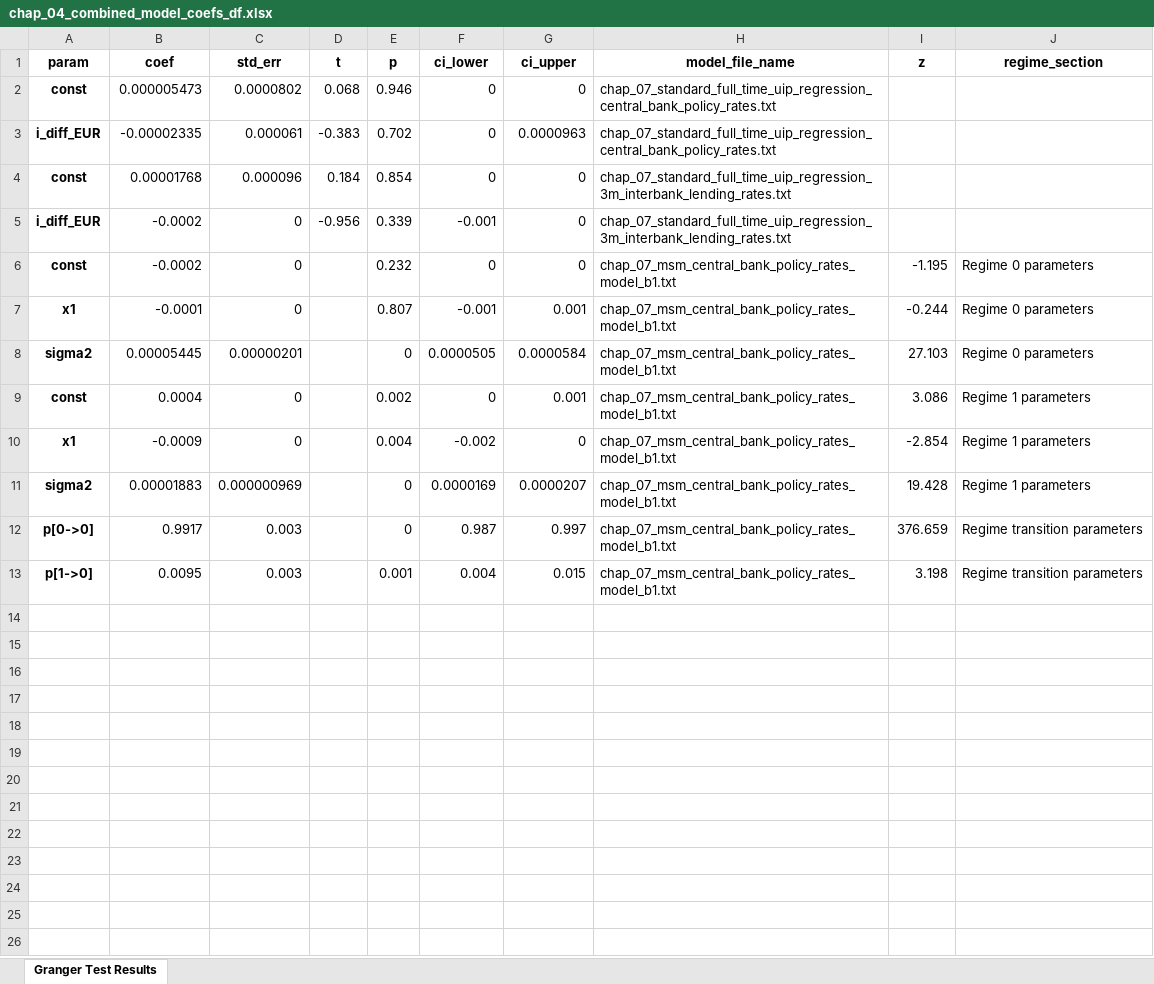
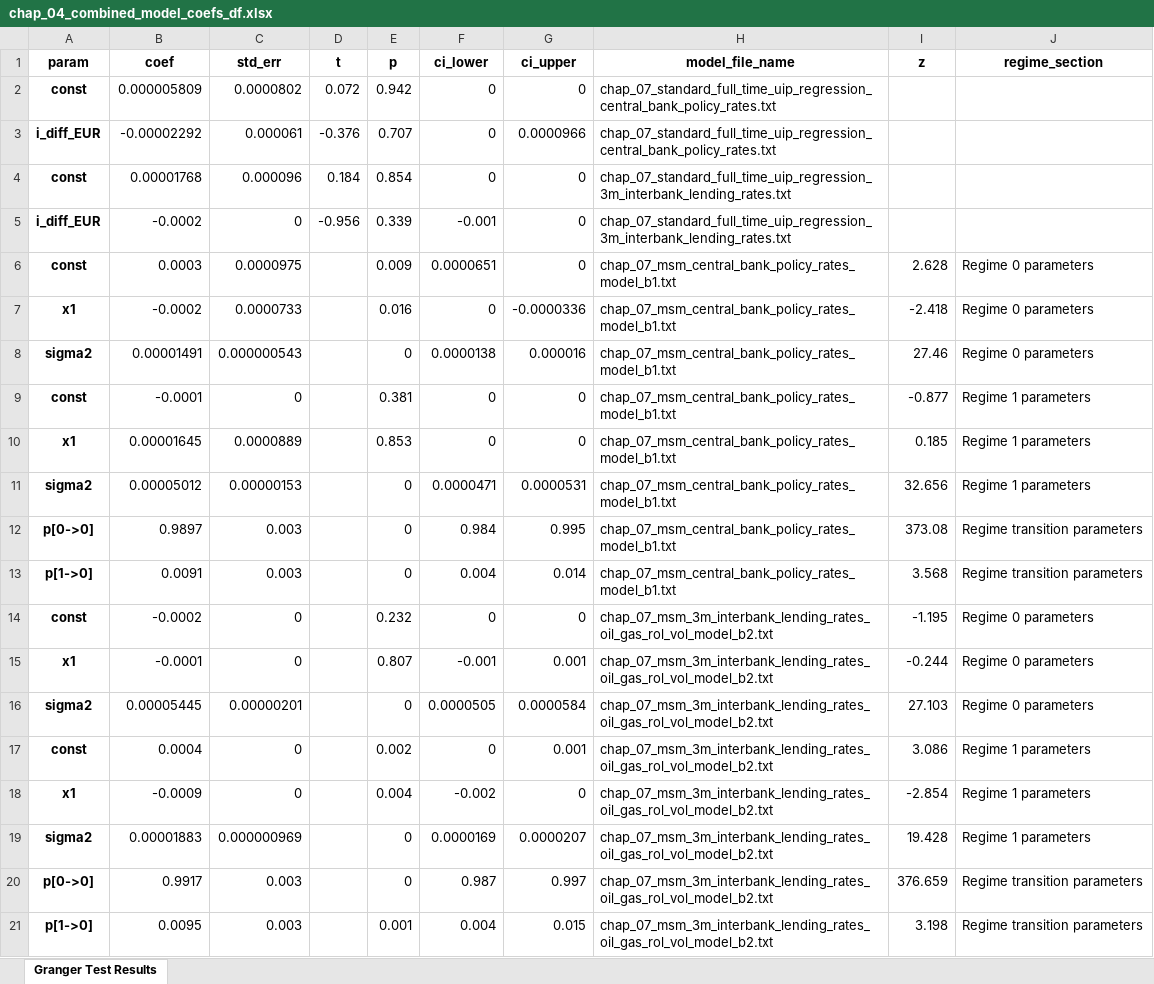
Before and after one commit to RobertHennings/Seminar, an Excel workbook: reports/presentation_latex_version/data/chap_04_combined_model_coefs_df.xlsx, sheet Granger Test Results, drawn as a sheet; values as stored, in another font and other column widths than the file's, no borders; addresses are those after the commit; the diff names each change by its address in the sheet, - before the commit and + after, or states it on an @@ line.

```diff
--- a/reports/presentation_latex_version/data/chap_04_combined_model_coefs_df.xlsx (sheet Granger Test Results)
+++ b/reports/presentation_latex_version/data/chap_04_combined_model_coefs_df.xlsx (sheet Granger Test Results)
-B2 (coef): 0.000005473
+B2 (coef): 0.000005809
-D2 (t): 0.068
+D2 (t): 0.072
-E2 (p): 0.946
+E2 (p): 0.942
-B3 (coef): -0.00002335
+B3 (coef): -0.00002292
-D3 (t): -0.383
+D3 (t): -0.376
-E3 (p): 0.702
+E3 (p): 0.707
-G3 (ci_upper): 0.0000963
+G3 (ci_upper): 0.0000966
+row 6: const | 0.0003 | 0.0000975 |  | 0.009 | 0.0000651 | 0 | chap_07_msm_central_bank_policy_rates_model_b1.txt | 2.628 | Regime 0 parameters
+row 7: x1 | -0.0002 | 0.0000733 |  | 0.016 | 0 | -0.0000336 | chap_07_msm_central_bank_policy_rates_model_b1.txt | -2.418 | Regime 0 parameters
+row 8: sigma2 | 0.00001491 | 0.000000543 |  | 0 | 0.0000138 | 0.000016 | chap_07_msm_central_bank_policy_rates_model_b1.txt | 27.46 | Regime 0 parameters
+row 9: const | -0.0001 | 0 |  | 0.381 | 0 | 0 | chap_07_msm_central_bank_policy_rates_model_b1.txt | -0.877 | Regime 1 parameters
+row 10: x1 | 0.00001645 | 0.0000889 |  | 0.853 | 0 | 0 | chap_07_msm_central_bank_policy_rates_model_b1.txt | 0.185 | Regime 1 parameters
+row 11: sigma2 | 0.00005012 | 0.00000153 |  | 0 | 0.0000471 | 0.0000531 | chap_07_msm_central_bank_policy_rates_model_b1.txt | 32.656 | Regime 1 parameters
+row 12: p[0->0] | 0.9897 | 0.003 |  | 0 | 0.984 | 0.995 | chap_07_msm_central_bank_policy_rates_model_b1.txt | 373.08 | Regime transition parameters
+row 13: p[1->0] | 0.0091 | 0.003 |  | 0 | 0.004 | 0.014 | chap_07_msm_central_bank_policy_rates_model_b1.txt | 3.568 | Regime transition parameters
-H14:H21 (model_file_name): chap_07_msm_central_bank_policy_rates_model_b1.txt
+H14:H21 (model_file_name): chap_07_msm_3m_interbank_lending_rates_oil_gas_rol_vol_model_b2.txt
```
Also changed, not shown: reports/presentation_latex_version/data/chap_04_uip_data_df_3m_interbank_lending_rates.xlsx, 28 other files.
